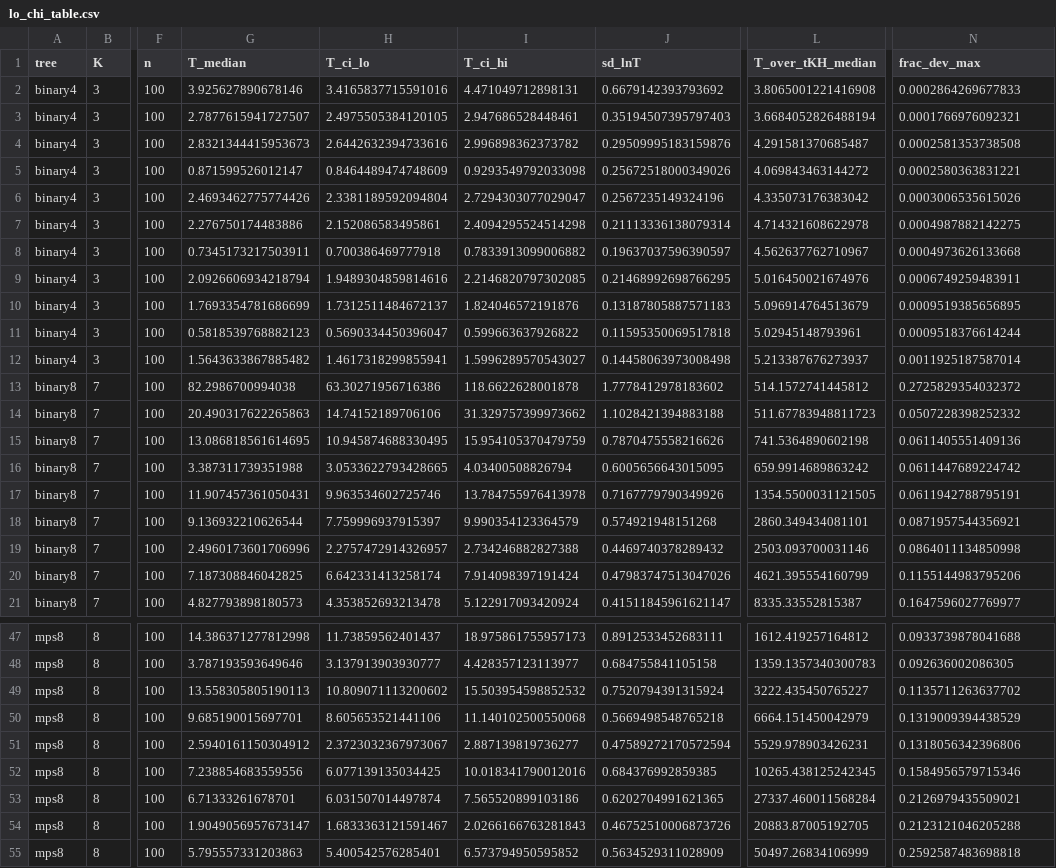
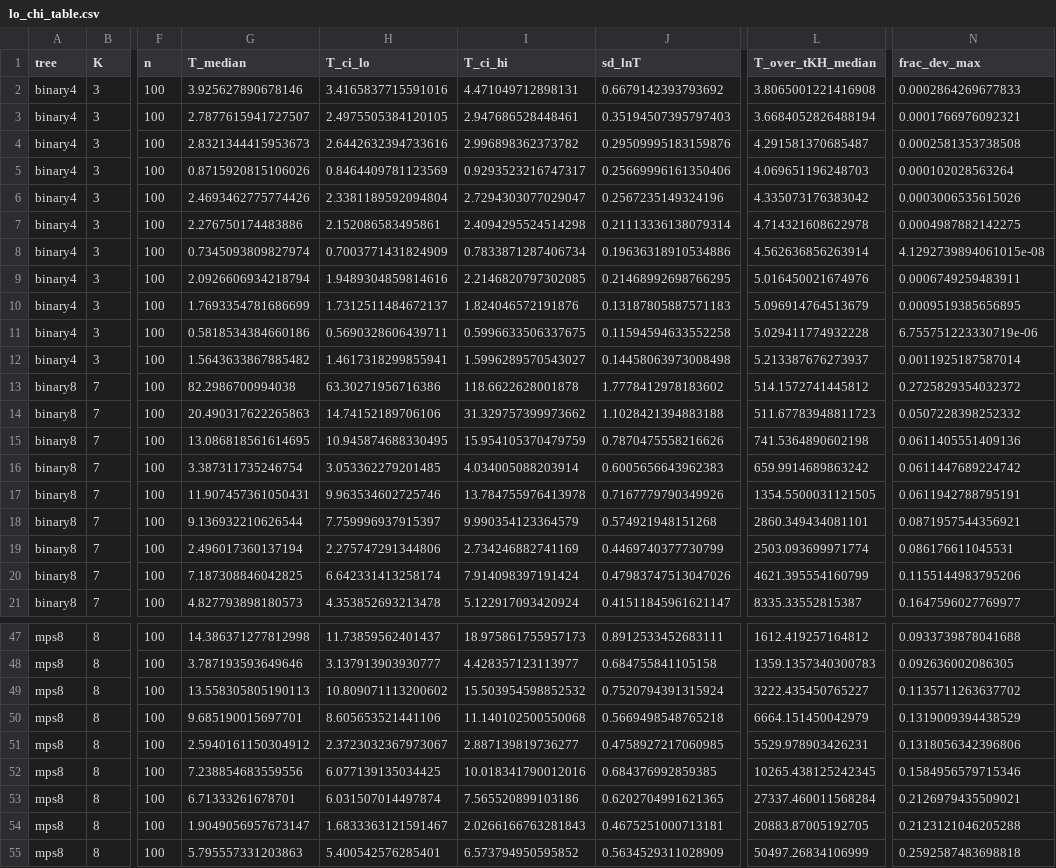
Before and after one commit to seamus-fallows/TTN-regimes, a CSV file: experiments/s2s_core/results/lo_chi_table.csv, drawn as a sheet; only a part is shown, gaps mark what is left out; the diff covers the shown part only; the diff names each change by its address in the sheet, - before the commit and + after, or states it on an @@ line.

```diff
--- a/experiments/s2s_core/results/lo_chi_table.csv
+++ b/experiments/s2s_core/results/lo_chi_table.csv
-G5 (T_median): 0.871599526012147
+G5 (T_median): 0.8715920815106026
-H5 (T_ci_lo): 0.8464489474748609
+H5 (T_ci_lo): 0.8464409781123569
-I5 (T_ci_hi): 0.9293549792033098
+I5 (T_ci_hi): 0.9293523216747317
-J5 (sd_lnT): 0.25672518000349026
+J5 (sd_lnT): 0.25669996161350406
-L5 (T_over_tKH_median): 4.069843463144272
+L5 (T_over_tKH_median): 4.069651196248703
-N5 (frac_dev_max): 0.0002580363831221
+N5 (frac_dev_max): 0.000102028563264
-G8 (T_median): 0.7345173217503911
+G8 (T_median): 0.7345093809827974
-H8 (T_ci_lo): 0.700386469777918
+H8 (T_ci_lo): 0.7003771431824909
-I8 (T_ci_hi): 0.7833913099006882
+I8 (T_ci_hi): 0.7833871287406734
-J8 (sd_lnT): 0.19637037596390597
+J8 (sd_lnT): 0.19636318910534886
-L8 (T_over_tKH_median): 4.562637762710967
+L8 (T_over_tKH_median): 4.562636856263914
-N8 (frac_dev_max): 0.0004973626133668
+N8 (frac_dev_max): 4.1292739894061015e-08
-G11 (T_median): 0.5818539768882123
+G11 (T_median): 0.5818534384660186
-H11 (T_ci_lo): 0.5690334450396047
+H11 (T_ci_lo): 0.5690328606439711
-I11 (T_ci_hi): 0.599663637926822
+I11 (T_ci_hi): 0.5996633506337675
-J11 (sd_lnT): 0.11595350069517818
+J11 (sd_lnT): 0.11594594633552258
-L11 (T_over_tKH_median): 5.02945148793961
+L11 (T_over_tKH_median): 5.029411774932228
-N11 (frac_dev_max): 0.0009518376614244
+N11 (frac_dev_max): 6.755751223330719e-06
-G16 (T_median): 3.387311739351988
+G16 (T_median): 3.387311735246754
-H16 (T_ci_lo): 3.0533622793428665
+H16 (T_ci_lo): 3.053362279201485
-I16 (T_ci_hi): 4.03400508826794
+I16 (T_ci_hi): 4.034005088203914
-J16 (sd_lnT): 0.6005656643015095
+J16 (sd_lnT): 0.6005656643962383
-G19 (T_median): 2.4960173601706996
+G19 (T_median): 2.496017360137194
-H19 (T_ci_lo): 2.2757472914326957
+H19 (T_ci_lo): 2.275747291344806
-I19 (T_ci_hi): 2.734246882827388
+I19 (T_ci_hi): 2.734246882741169
-J19 (sd_lnT): 0.4469740378289432
+J19 (sd_lnT): 0.4469740377730799
-L19 (T_over_tKH_median): 2503.093700031146
+L19 (T_over_tKH_median): 2503.093699971774
-N19 (frac_dev_max): 0.0864011134850998
+N19 (frac_dev_max): 0.086176611045531
-J51 (sd_lnT): 0.47589272170572594
+J51 (sd_lnT): 0.4758927217060985
-J54 (sd_lnT): 0.46752510006873726
+J54 (sd_lnT): 0.4675251000713181
```
Also changed, not shown: 31 edited cells elsewhere in this file, experiments/s2s_core/results/lo_K_table.csv, experiments/s2s_core/results/lo_chi_slopes.csv, 31 other files.
